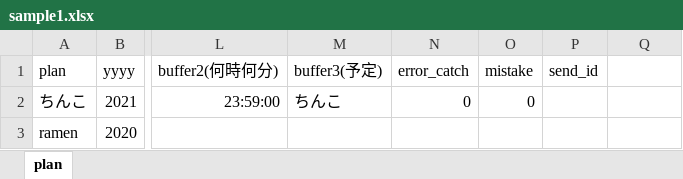
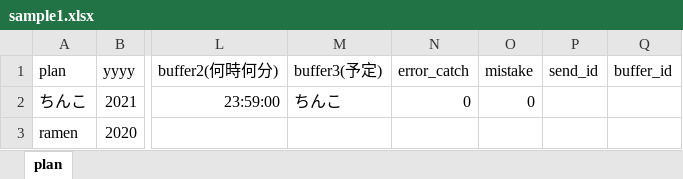
Before and after one commit to Kate941-su/linebot, an Excel workbook: sample1.xlsx, sheet plan, drawn as a sheet; only a part is shown, gaps mark what is left out; values as stored, in another font and other column widths than the file's, no borders; the diff names each change by its address in the sheet, - before the commit and + after, or states it on an @@ line.

```diff
--- a/sample1.xlsx (sheet plan)
+++ b/sample1.xlsx (sheet plan)
-Q1: (empty)
+Q1: buffer_id
```
Also changed, not shown: sample.xlsx, 7 other files.
